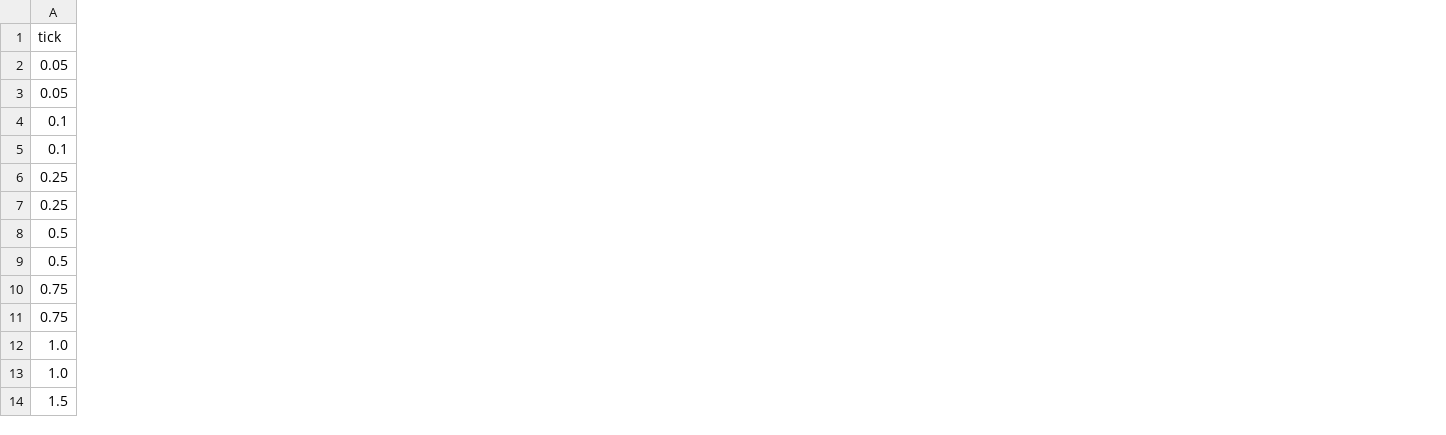
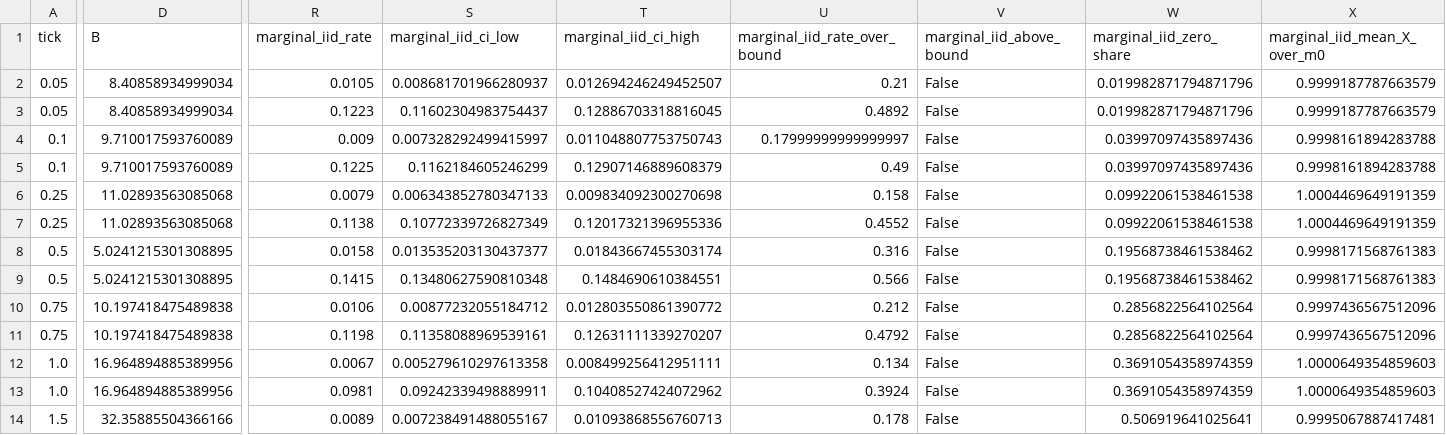
Before and after one commit to ShockXR/Anytime-Valid-Volatility-Monitor, a CSV file: results/e16b_price_ticks.csv, drawn as a sheet; only a part is shown, gaps mark what is left out; the diff covers the shown part only; the diff names each change by its address in the sheet, - before the commit and + after, or states it on an @@ line.

```diff
--- a/results/e16b_price_ticks.csv
+++ b/results/e16b_price_ticks.csv
+column D (B), rows 2-14: 8.40858934999034 | 8.40858934999034 | 9.710017593760089 | 9.710017593760089 | 11.02893563085068 | 11.02893563085068 | 5.0241215301308895 | 5.0241215301308895 | 10.197418475489838 | 10.197418475489838 | 16.964894885389956 | 16.964894885389956 | 32.35885504366166
+column R (marginal_iid_rate), rows 2-14: 0.0105 | 0.1223 | 0.009 | 0.1225 | 0.0079 | 0.1138 | 0.0158 | 0.1415 | 0.0106 | 0.1198 | 0.0067 | 0.0981 | 0.0089
+column S (marginal_iid_ci_low), rows 2-14: 0.008681701966280937 | 0.11602304983754437 | 0.007328292499415997 | 0.1162184605246299 | 0.006343852780347133 | 0.10772339726827349 | 0.013535203130437377 | 0.13480627590810348 | 0.00877232055184712 | 0.11358088969539161 | 0.005279610297613358 | 0.09242339498889911 | 0.007238491488055167
+column T (marginal_iid_ci_high), rows 2-14: 0.012694246249452507 | 0.12886703318816045 | 0.011048807753750743 | 0.12907146889608379 | 0.009834092300270698 | 0.12017321396955336 | 0.01843667455303174 | 0.1484690610384551 | 0.012803550861390772 | 0.12631111339270207 | 0.008499256412951111 | 0.10408527424072962 | 0.01093868556760713
+column U (marginal_iid_rate_over_bound), rows 2-14: 0.21 | 0.4892 | 0.17999999999999997 | 0.49 | 0.158 | 0.4552 | 0.316 | 0.566 | 0.212 | 0.4792 | 0.134 | 0.3924 | 0.178
+column V (marginal_iid_above_bound), rows 2-14: all False
+column W (marginal_iid_zero_share), rows 2-14: 0.019982871794871796 | 0.019982871794871796 | 0.03997097435897436 | 0.03997097435897436 | 0.09922061538461538 | 0.09922061538461538 | 0.19568738461538462 | 0.19568738461538462 | 0.2856822564102564 | 0.2856822564102564 | 0.3691054358974359 | 0.3691054358974359 | 0.506919641025641
+column X (marginal_iid_mean_X_over_m0), rows 2-14: 0.9999187787663579 | 0.9999187787663579 | 0.9998161894283788 | 0.9998161894283788 | 1.0004469649191359 | 1.0004469649191359 | 0.9998171568761383 | 0.9998171568761383 | 0.9997436567512096 | 0.9997436567512096 | 1.0000649354859603 | 1.0000649354859603 | 0.9995067887417481
```
Also changed, not shown: 4 added columns elsewhere in this file, 9 other files.
